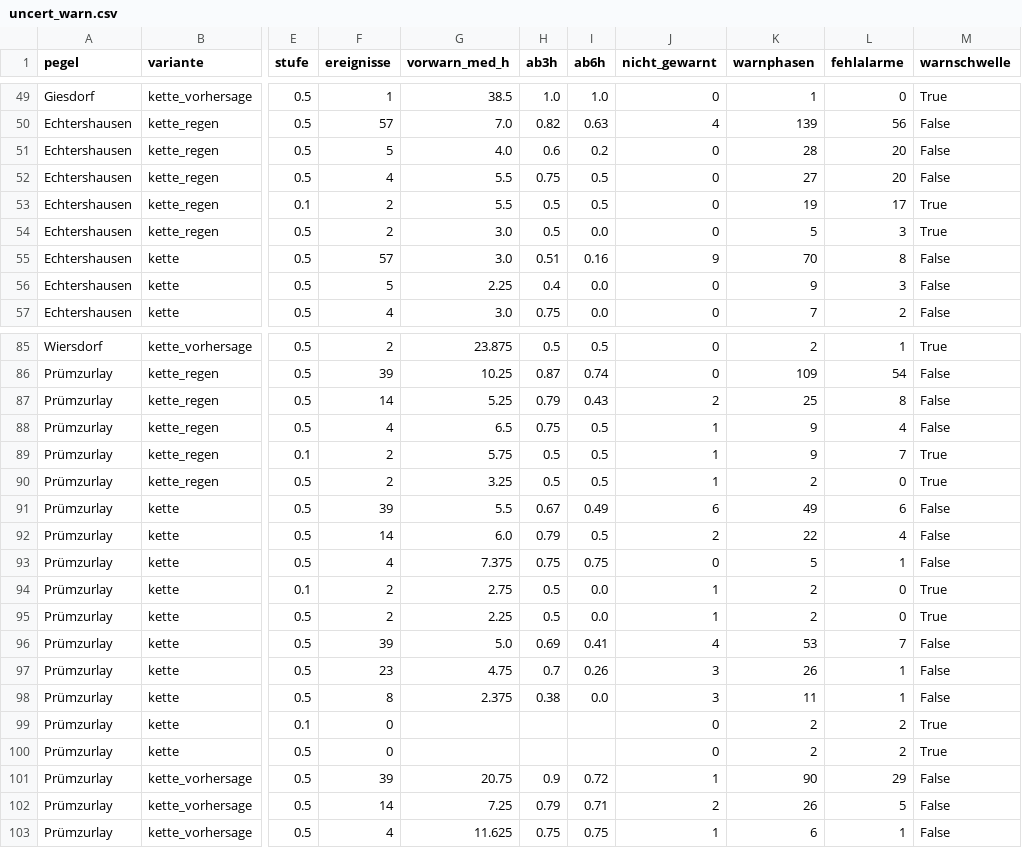
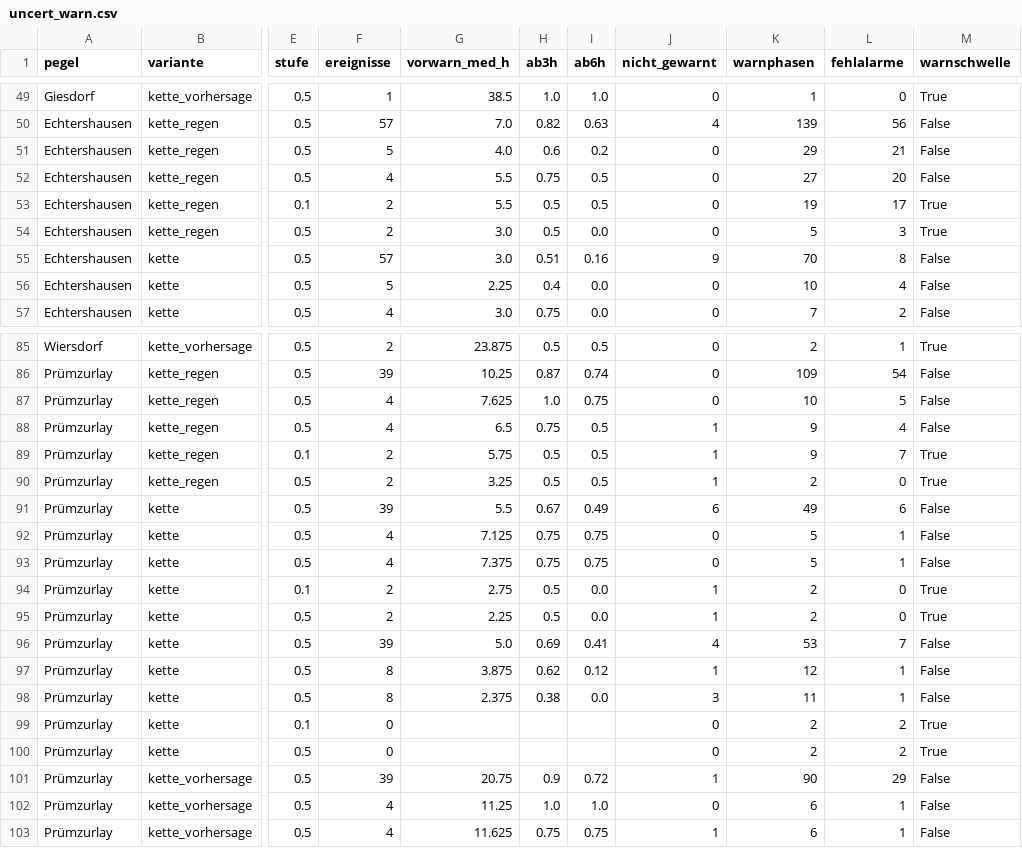
Before and after one commit to adhusch/hobbyflood, a CSV file: data/uncert_warn.csv, drawn as a sheet; only a part is shown, gaps mark what is left out; the diff names each change by its address in the sheet, - before the commit and + after, or states it on an @@ line.

```diff
--- a/data/uncert_warn.csv
+++ b/data/uncert_warn.csv
-K51 (warnphasen): 28
+K51 (warnphasen): 29
-L51 (fehlalarme): 20
+L51 (fehlalarme): 21
-K56 (warnphasen): 9
+K56 (warnphasen): 10
-L56 (fehlalarme): 3
+L56 (fehlalarme): 4
-F87 (ereignisse): 14
+F87 (ereignisse): 4
-G87 (vorwarn_med_h): 5.25
+G87 (vorwarn_med_h): 7.625
-H87 (ab3h): 0.79
+H87 (ab3h): 1.0
-I87 (ab6h): 0.43
+I87 (ab6h): 0.75
-J87 (nicht_gewarnt): 2
+J87 (nicht_gewarnt): 0
-K87 (warnphasen): 25
+K87 (warnphasen): 10
-L87 (fehlalarme): 8
+L87 (fehlalarme): 5
-F92 (ereignisse): 14
+F92 (ereignisse): 4
-G92 (vorwarn_med_h): 6.0
+G92 (vorwarn_med_h): 7.125
-H92 (ab3h): 0.79
+H92 (ab3h): 0.75
-I92 (ab6h): 0.5
+I92 (ab6h): 0.75
-J92 (nicht_gewarnt): 2
+J92 (nicht_gewarnt): 0
-K92 (warnphasen): 22
+K92 (warnphasen): 5
-L92 (fehlalarme): 4
+L92 (fehlalarme): 1
-F97 (ereignisse): 23
+F97 (ereignisse): 8
-G97 (vorwarn_med_h): 4.75
+G97 (vorwarn_med_h): 3.875
-H97 (ab3h): 0.7
+H97 (ab3h): 0.62
-I97 (ab6h): 0.26
+I97 (ab6h): 0.12
-J97 (nicht_gewarnt): 3
+J97 (nicht_gewarnt): 1
-K97 (warnphasen): 26
+K97 (warnphasen): 12
-F102 (ereignisse): 14
+F102 (ereignisse): 4
-G102 (vorwarn_med_h): 7.25
+G102 (vorwarn_med_h): 11.25
-H102 (ab3h): 0.79
+H102 (ab3h): 1.0
-I102 (ab6h): 0.71
+I102 (ab6h): 1.0
-J102 (nicht_gewarnt): 2
+J102 (nicht_gewarnt): 0
-K102 (warnphasen): 26
+K102 (warnphasen): 6
-L102 (fehlalarme): 5
+L102 (fehlalarme): 1
```
Also changed, not shown: data/uncert_exceed.csv, 3 other files.
